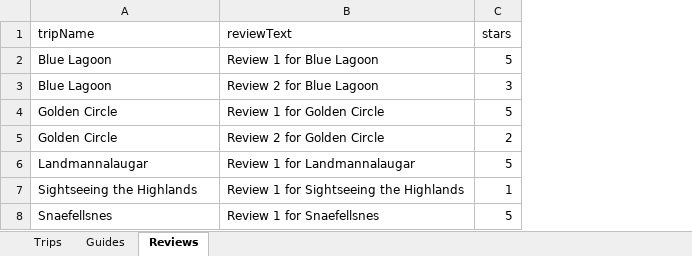
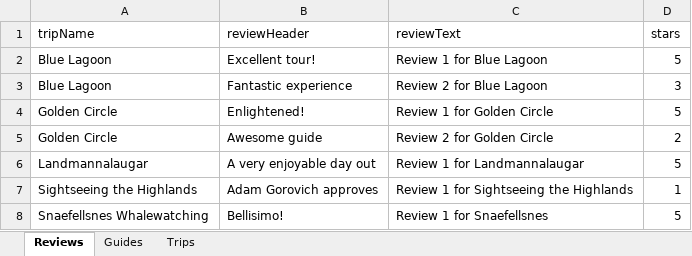
Before and after one commit to steina1989/hbv401g-17v-6d, an Excel workbook: resources/sqltest.xlsx, sheet Reviews, drawn as a sheet; values as stored, in another font and other column widths than the file's, no borders; the diff names each change by its address in the sheet, - before the commit and + after, or states it on an @@ line.

```diff
--- a/resources/sqltest.xlsx (sheet Reviews)
+++ b/resources/sqltest.xlsx (sheet Reviews)
@@ sheet tab order changed: Reviews | Guides | Trips @@
+column B (reviewHeader), rows 2-8: Excellent tour! | Fantastic experience | Enlightened! | Awesome guide | A very enjoyable day out | Adam Gorovich approves | Bellisimo!
-A8 (tripName): Snaefellsnes
+A8 (tripName): Snaefellsnes Whalewatching
```
Also changed, not shown: sheet Trips, 15 other files.
